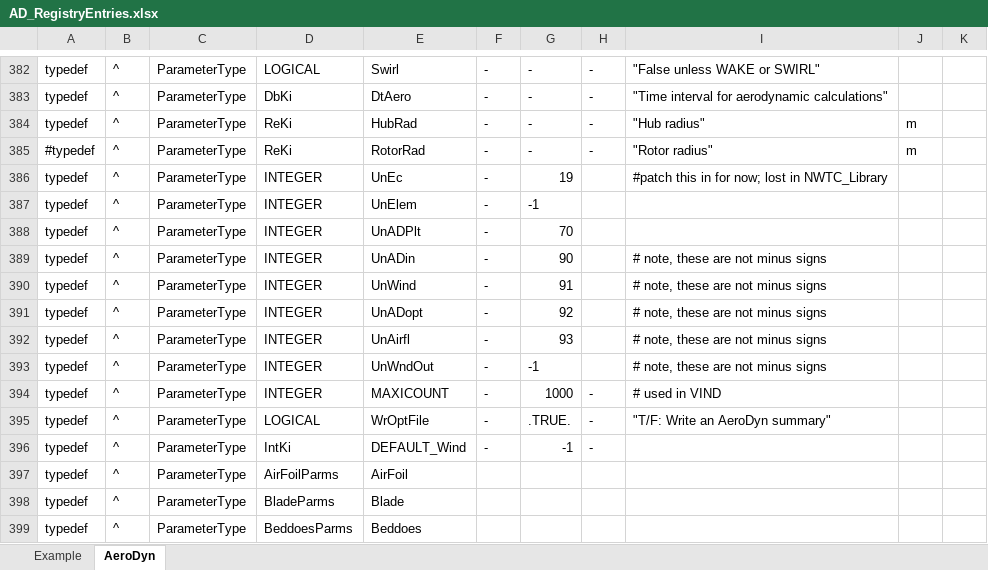
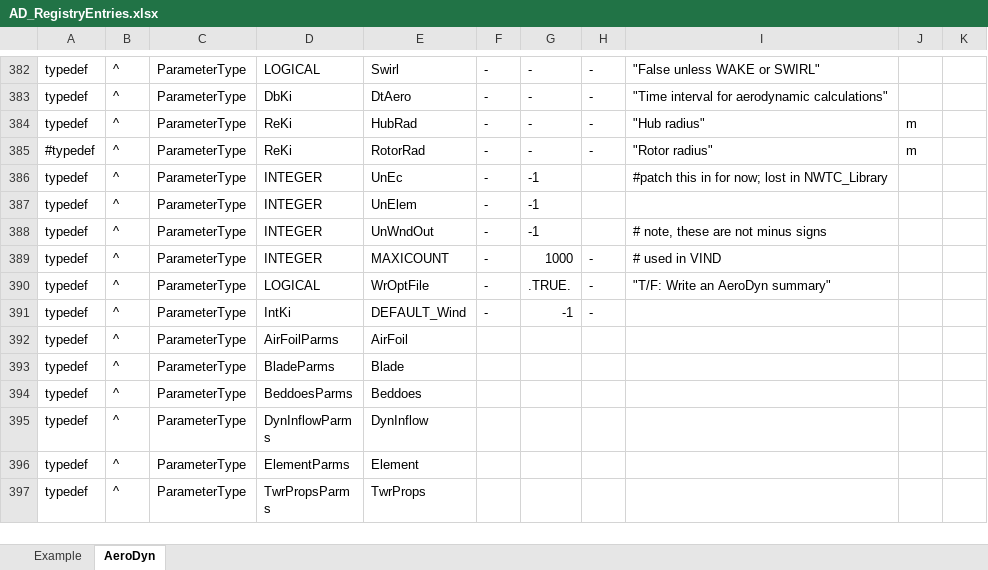
Before and after one commit to old-NWTC/AeroDyn14, an Excel workbook: Source/AD_RegistryEntries.xlsx, sheet AeroDyn, drawn as a sheet; only a part is shown, gaps mark what is left out; the shorter side is filled out with more unchanged rows; values as stored, in another font and other column widths than the file's, no borders; conditional formats not drawn; the diff names each change by its address in the sheet, - before the commit and + after, or states it on an @@ line.

Commit message:
+ renamed the opt file to <RootName>.AD.sum + renamed the time-series output file from .elm to <RootName>.AD.out + fixed some more error handling + updated formatting in the summary file (opt) + removed some unnecessary variables
git-svn-id: https://windsvn2.nrel.gov/AeroDyn/trunk@104 9add3c13-68b6-420a-9438-b3321c957034

```diff
--- a/Source/AD_RegistryEntries.xlsx (sheet AeroDyn)
+++ b/Source/AD_RegistryEntries.xlsx (sheet AeroDyn)
-G386: 19
+G386: -1
-row 388: typedef | ^ | ParameterType | INTEGER | UnADPlt | - | 70
-row 389: typedef | ^ | ParameterType | INTEGER | UnADin | - | 90 |  | # note, these are not minus signs
-row 390: typedef | ^ | ParameterType | INTEGER | UnWind | - | 91 |  | # note, these are not minus signs
-row 391: typedef | ^ | ParameterType | INTEGER | UnADopt | - | 92 |  | # note, these are not minus signs
-row 392: typedef | ^ | ParameterType | INTEGER | UnAirfl | - | 93 |  | # note, these are not minus signs
```
Also changed, not shown: 5 other files.
